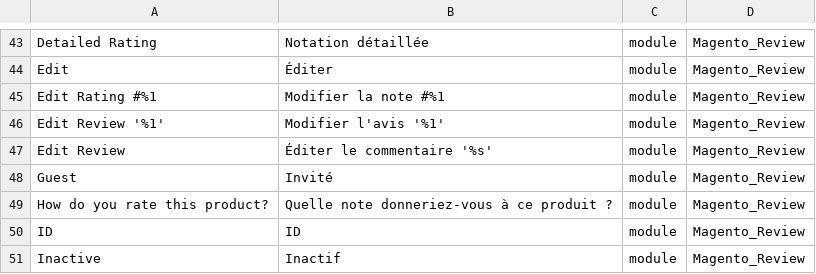
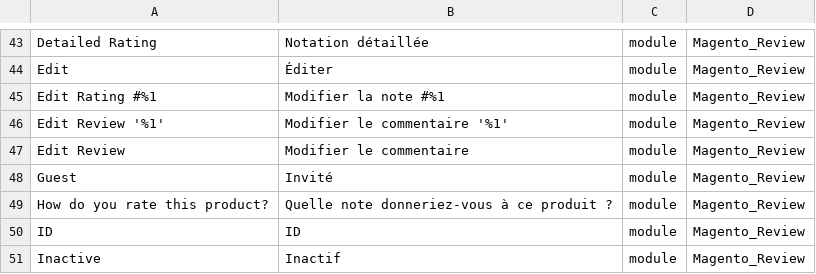
Before and after one commit to Imaginaerum/magento2-language-fr-fr, a CSV file: fr_fr.module.magento_review.csv, drawn as a sheet; only a part is shown, gaps mark what is left out.

Commit message:
fix #497, fix #498, fix #499, fix #500, fix #501, fix #502, fix #503, fix #504, fix #505, fix #506, fix #507, fix #508, fix #509, fix #510, typo

```diff
--- a/fr_fr.module.magento_review.csv
+++ b/fr_fr.module.magento_review.csv
@@ -45,4 +45,4 @@
 "Edit Rating #%1","Modifier la note #%1",module,Magento_Review
-"Edit Review '%1'","Modifier l'avis '%1'",module,Magento_Review
-"Edit Review","Éditer le commentaire '%s'",module,Magento_Review
+"Edit Review '%1'","Modifier le commentaire '%1'",module,Magento_Review
+"Edit Review","Modifier le commentaire",module,Magento_Review
 "Guest","Invité",module,Magento_Review
```
Also changed, not shown: fr_fr.module.magento_backend.csv, fr_fr.module.magento_catalog.csv, 10 other files.
